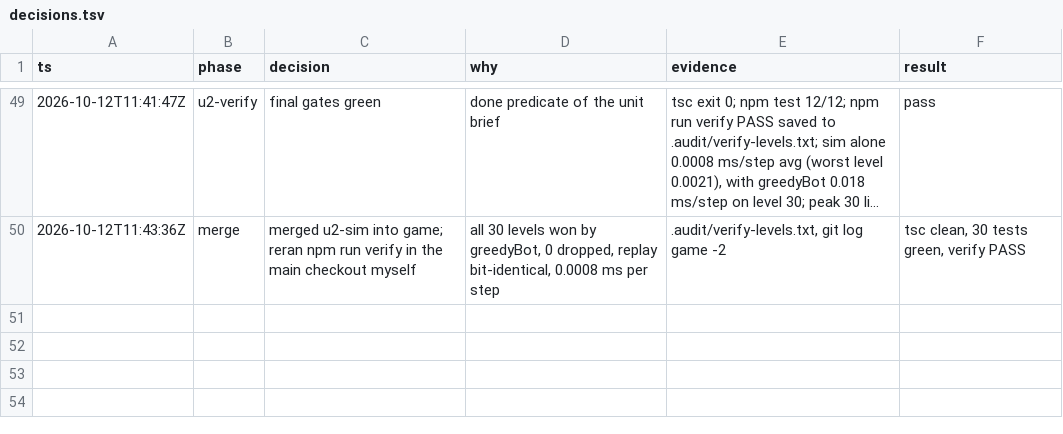
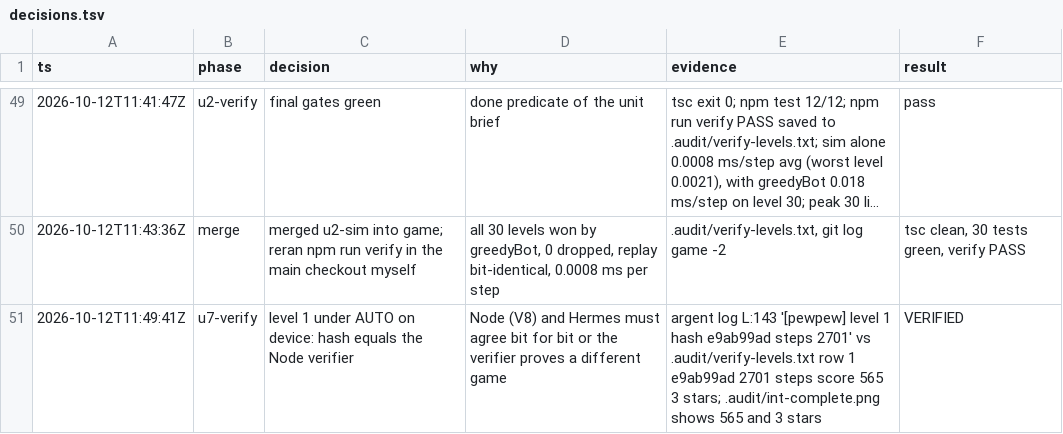
Before and after one commit to Stringsaeed/pewpew, a TSV file: .audit/decisions.tsv, drawn as a sheet; only a part is shown, gaps mark what is left out; long unchanged cells end in ….

Commit message:
audit: manual play, auto complete, level 2 unlocked; level 1 hash matches verifier

```diff
--- a/.audit/decisions.tsv
+++ b/.audit/decisions.tsv
@@ -50 +50,2 @@ ts	phase	decision	why	evidence	result
 2026-10-12T11:43:36Z	merge	merged u2-sim into game; reran npm run verify in the main checkout myself	all 30 levels won by greedyBot, 0 dropped, replay bit-identical, 0.0008 ms per step	.audit/verify-levels.txt, git log game -2	tsc clean, 30 tests green, verify PASS
+2026-10-12T11:49:41Z	u7-verify	level 1 under AUTO on device: hash equals the Node verifier	Node (V8) and Hermes must agree bit for bit or the verifier proves a different game	argent log L:143 '[pewpew] level 1 hash e9ab99ad steps 2701' vs .audit/verify-levels.txt row 1 e9ab99ad 2701 steps score 565 3 stars; .audit/int-complete.png shows 565 and 3 stars	VERIFIED
```
Also changed, not shown: 3 other files.
